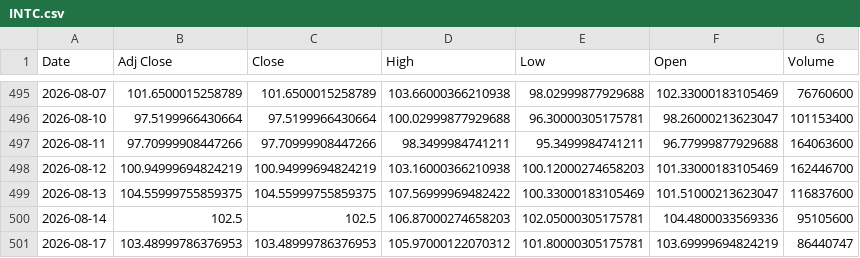
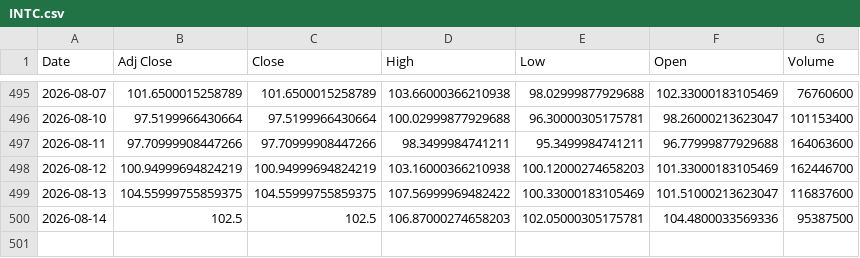
Before and after one commit to Russell3482/Momentum-Trading-Board, a CSV file: data/prices/INTC.csv, drawn as a sheet; only a part is shown, gaps mark what is left out.

```diff
--- a/data/prices/INTC.csv
+++ b/data/prices/INTC.csv
@@ -499,3 +499,2 @@ Date,Adj Close,Close,High,Low,Open,Volume
 2026-08-13,104.55999755859375,104.55999755859375,107.56999969482422,100.33000183105469,101.51000213623047,116837600
-2026-08-14,102.5,102.5,106.87000274658203,102.05000305175781,104.4800033569336,95105600
-2026-08-17,103.48999786376953,103.48999786376953,105.97000122070312,101.80000305175781,103.69999694824219,86440747
+2026-08-14,102.5,102.5,106.87000274658203,102.05000305175781,104.4800033569336,95387500
```
Also changed, not shown: data/prices/BE.csv, data/prices/QQQ.csv, 19 other files.
